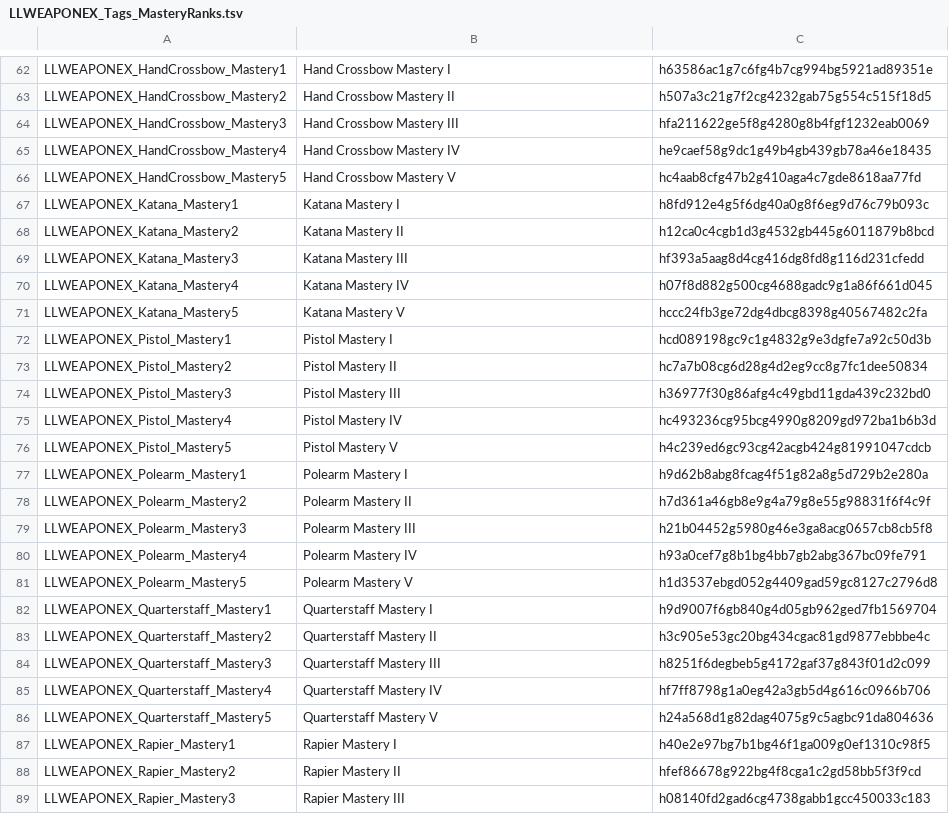
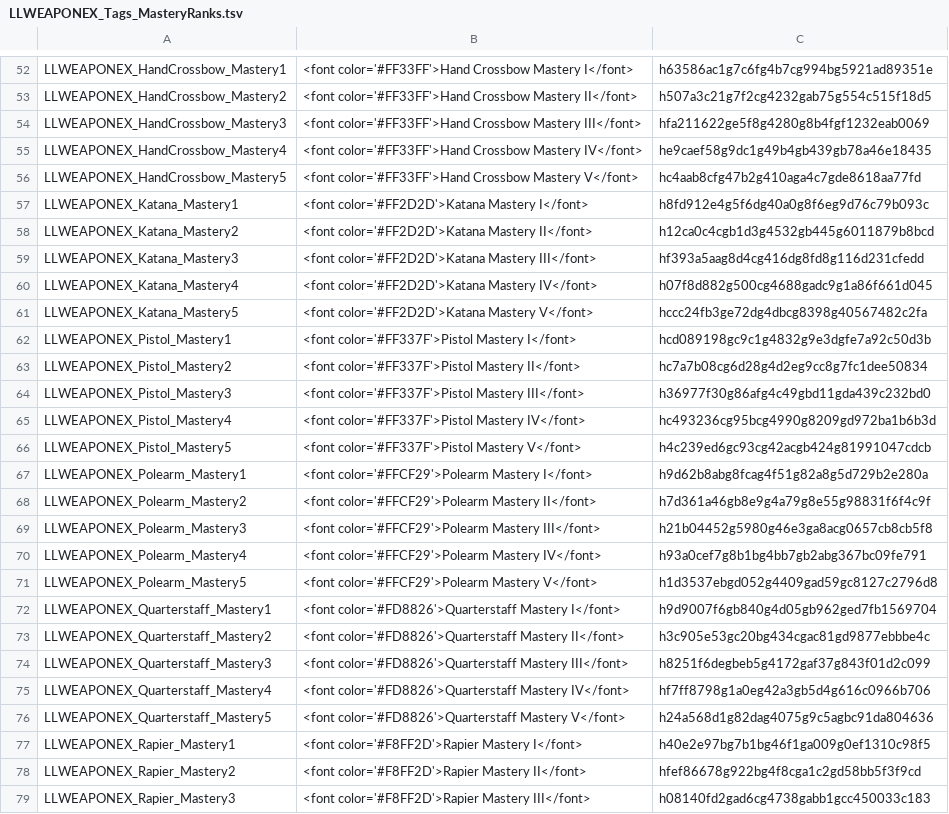
Before and after one commit to LaughingLeader/DivinityTools, a TSV file: Scripts/WeaponExpansion_Generated/LLWEAPONEX_Tags_MasteryRanks.tsv, drawn as a sheet; only a part is shown, gaps mark what is left out; addresses are those after the commit; the diff covers the shown part only; the diff names each change by its address in the sheet, - before the commit and + after, or states it on an @@ line.

```diff
--- a/Scripts/WeaponExpansion_Generated/LLWEAPONEX_Tags_MasteryRanks.tsv
+++ b/Scripts/WeaponExpansion_Generated/LLWEAPONEX_Tags_MasteryRanks.tsv
-B52: Hand Crossbow Mastery I
+B52: <font color='#FF33FF'>Hand Crossbow Mastery I</font>
-B53: Hand Crossbow Mastery II
+B53: <font color='#FF33FF'>Hand Crossbow Mastery II</font>
-B54: Hand Crossbow Mastery III
+B54: <font color='#FF33FF'>Hand Crossbow Mastery III</font>
-B55: Hand Crossbow Mastery IV
+B55: <font color='#FF33FF'>Hand Crossbow Mastery IV</font>
-B56: Hand Crossbow Mastery V
+B56: <font color='#FF33FF'>Hand Crossbow Mastery V</font>
-B57: Katana Mastery I
+B57: <font color='#FF2D2D'>Katana Mastery I</font>
-B58: Katana Mastery II
+B58: <font color='#FF2D2D'>Katana Mastery II</font>
-B59: Katana Mastery III
+B59: <font color='#FF2D2D'>Katana Mastery III</font>
-B60: Katana Mastery IV
+B60: <font color='#FF2D2D'>Katana Mastery IV</font>
-B61: Katana Mastery V
+B61: <font color='#FF2D2D'>Katana Mastery V</font>
-B62: Pistol Mastery I
+B62: <font color='#FF337F'>Pistol Mastery I</font>
-B63: Pistol Mastery II
+B63: <font color='#FF337F'>Pistol Mastery II</font>
-B64: Pistol Mastery III
+B64: <font color='#FF337F'>Pistol Mastery III</font>
-B65: Pistol Mastery IV
+B65: <font color='#FF337F'>Pistol Mastery IV</font>
-B66: Pistol Mastery V
+B66: <font color='#FF337F'>Pistol Mastery V</font>
-B67: Polearm Mastery I
+B67: <font color='#FFCF29'>Polearm Mastery I</font>
-B68: Polearm Mastery II
+B68: <font color='#FFCF29'>Polearm Mastery II</font>
-B69: Polearm Mastery III
+B69: <font color='#FFCF29'>Polearm Mastery III</font>
-B70: Polearm Mastery IV
+B70: <font color='#FFCF29'>Polearm Mastery IV</font>
-B71: Polearm Mastery V
+B71: <font color='#FFCF29'>Polearm Mastery V</font>
-B72: Quarterstaff Mastery I
+B72: <font color='#FD8826'>Quarterstaff Mastery I</font>
-B73: Quarterstaff Mastery II
+B73: <font color='#FD8826'>Quarterstaff Mastery II</font>
-B74: Quarterstaff Mastery III
+B74: <font color='#FD8826'>Quarterstaff Mastery III</font>
-B75: Quarterstaff Mastery IV
+B75: <font color='#FD8826'>Quarterstaff Mastery IV</font>
-B76: Quarterstaff Mastery V
+B76: <font color='#FD8826'>Quarterstaff Mastery V</font>
-B77: Rapier Mastery I
+B77: <font color='#F8FF2D'>Rapier Mastery I</font>
-B78: Rapier Mastery II
+B78: <font color='#F8FF2D'>Rapier Mastery II</font>
-B79: Rapier Mastery III
+B79: <font color='#F8FF2D'>Rapier Mastery III</font>
```
Also changed, not shown: 20 removed rows and 97 edited cells elsewhere in this file, Scripts/WeaponExpansion_Generated/LLWEAPONEX_Tags_WeaponRequirement.tsv, 4 other files.
